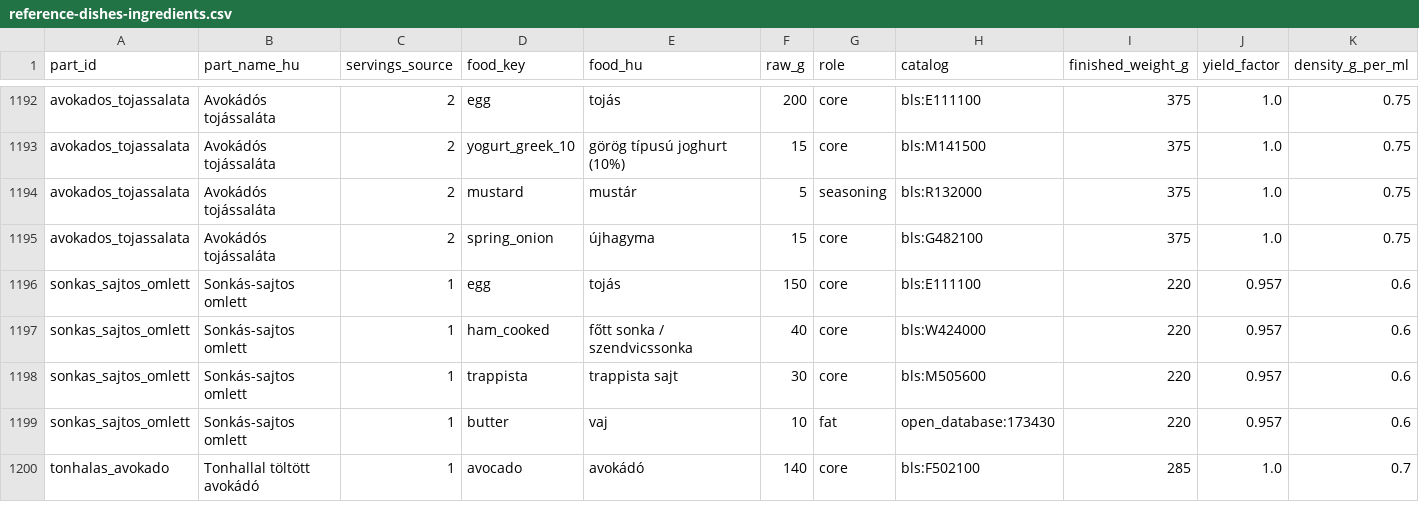
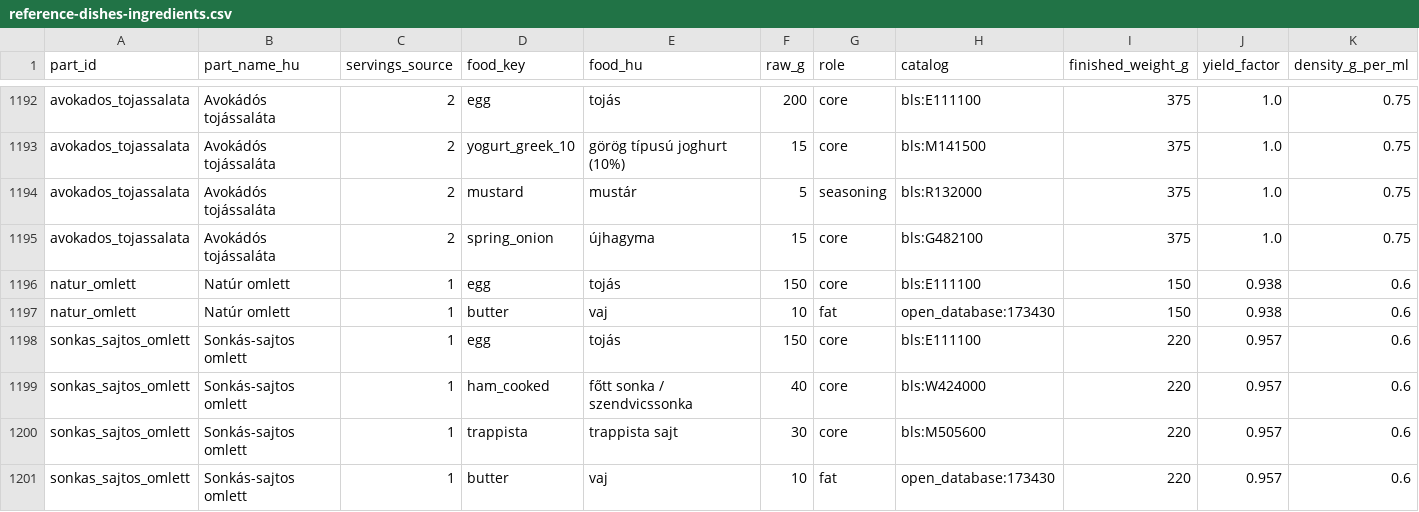
Before and after one commit to n0rbear/keto-mentor, a CSV file: data/reference-dishes/reference-dishes-ingredients.csv, drawn as a sheet; only a part is shown, gaps mark what is left out; the shorter side is filled out with more unchanged rows; rows hold the shown columns only; the diff names each change by its address in the sheet, - before the commit and + after, or states it on an @@ line.

```diff
--- a/data/reference-dishes/reference-dishes-ingredients.csv
+++ b/data/reference-dishes/reference-dishes-ingredients.csv
+row 1196: natur_omlett | Natúr omlett | 1 | egg | tojás | 150 | core | bls:E111100 | 150 | 0.938 | 0.6
+row 1197: natur_omlett | Natúr omlett | 1 | butter | vaj | 10 | fat | open_database:173430 | 150 | 0.938 | 0.6
```
Also changed, not shown: 14 other files.
